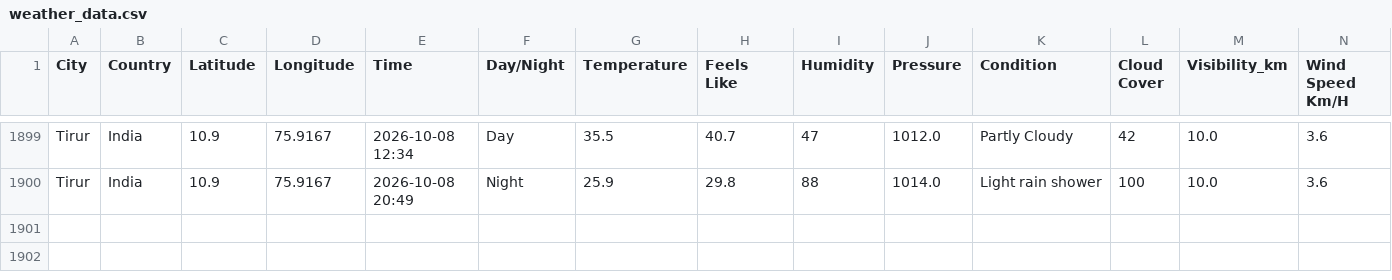
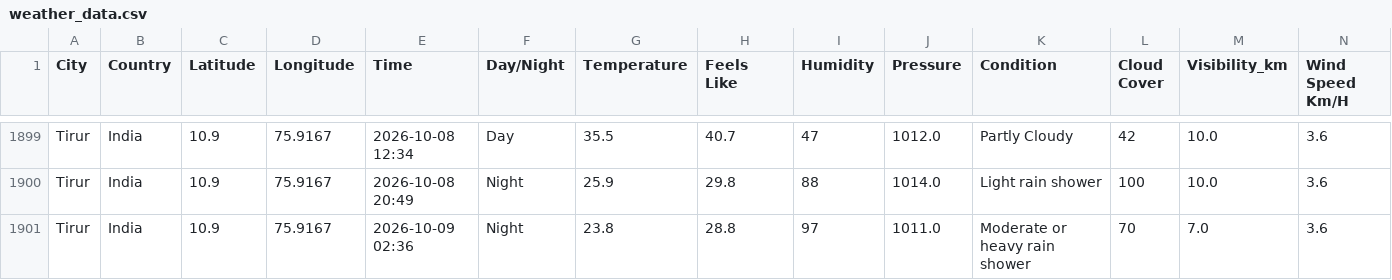
Before and after one commit to Muhammed-Shameel/weather_data_collection, a CSV file: weather_data.csv, drawn as a sheet; only a part is shown, gaps mark what is left out; rows hold the shown columns only; the diff names each change by its address in the sheet, - before the commit and + after, or states it on an @@ line.

```diff
--- a/weather_data.csv
+++ b/weather_data.csv
+row 1901: Tirur | India | 10.9 | 75.9167 | 2026-10-09 02:36 | Night | 23.8 | 28.8 | 97 | 1011.0 | Moderate or heavy rain shower | 70 | 7.0 | 3.6
```
